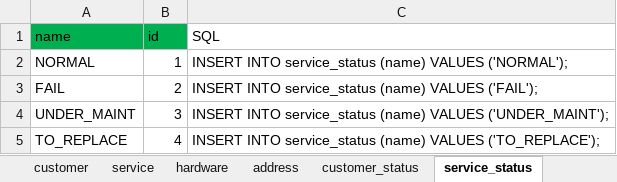
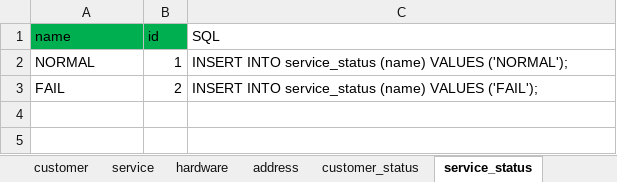
Before and after one commit to cracker-nnsu/nnsu, an Excel workbook: NNSU_DB.xlsx, sheet service_status, drawn as a sheet; values as stored, in another font and other column widths than the file's, no borders; table styles not drawn; the diff names each change by its address in the sheet, - before the commit and + after, or states it on an @@ line.

```diff
--- a/NNSU_DB.xlsx (sheet service_status)
+++ b/NNSU_DB.xlsx (sheet service_status)
-row 4: UNDER_MAINT | 3 | INSERT INTO service_status (name) VALUES ('UNDER_MAINT');
-row 5: TO_REPLACE | 4 | INSERT INTO service_status (name) VALUES ('TO_REPLACE');
```
Also changed, not shown: 5 other files.
